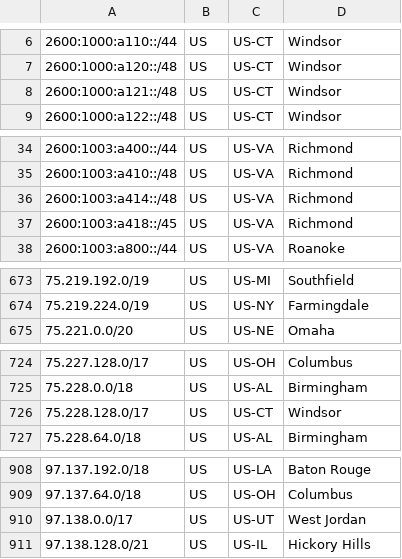
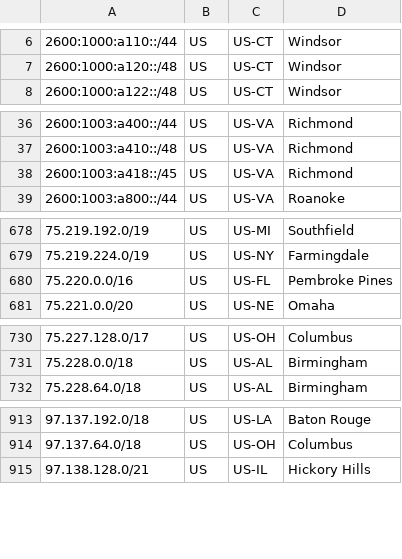
Before and after one commit to Verizon/verizon-geofeed, a CSV file: feed_5Ghome.csv, drawn as a sheet; only a part is shown, gaps mark what is left out; the diff covers the shown part only.

```diff
--- a/feed_5Ghome.csv
+++ b/feed_5Ghome.csv
@@ -7,3 +7,2 @@
 2600:1000:a120::/48,US,US-CT,Windsor,
-2600:1000:a121::/48,US,US-CT,Windsor,
 2600:1000:a122::/48,US,US-CT,Windsor,
@@ -35,3 +37,2 @@
 2600:1003:a410::/48,US,US-VA,Richmond,
-2600:1003:a414::/48,US,US-VA,Richmond,
 2600:1003:a418::/45,US,US-VA,Richmond,
@@ -674,2 +679,3 @@
 75.219.224.0/19,US,US-NY,Farmingdale,
+75.220.0.0/16,US,US-FL,Pembroke Pines,
 75.221.0.0/20,US,US-NE,Omaha,
@@ -725,3 +731,2 @@
 75.228.0.0/18,US,US-AL,Birmingham,
-75.228.128.0/17,US,US-CT,Windsor,
 75.228.64.0/18,US,US-AL,Birmingham,
@@ -909,3 +914,2 @@
 97.137.64.0/18,US,US-OH,Columbus,
-97.138.0.0/17,US,US-UT,West Jordan,
 97.138.128.0/21,US,US-IL,Hickory Hills,
```
Also changed, not shown: 8 added rows and 2 removed rows elsewhere in this file, feed.csv, 1 other file.
